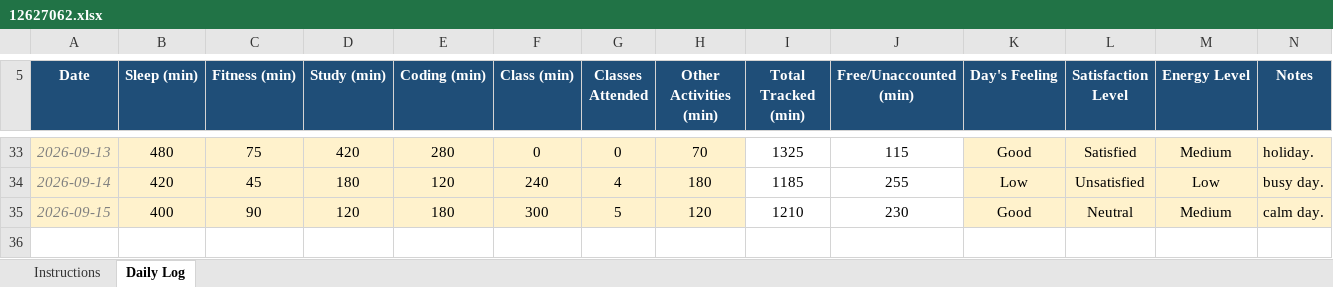
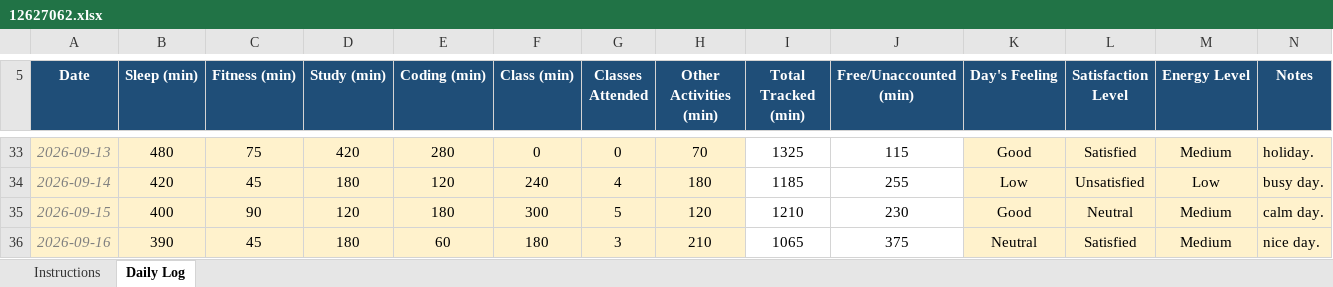
Before and after one commit to sushmabth23-ctrl/CAP-776, an Excel workbook: 12627062.xlsx, sheet Daily Log, drawn as a sheet; only a part is shown, gaps mark what is left out; values as stored, in another font and other column widths than the file's, no borders; conditional formats not drawn; the diff names each change by its address in the sheet, - before the commit and + after, or states it on an @@ line.

Commit message:
Add files via upload

```diff
--- a/12627062.xlsx (sheet Daily Log)
+++ b/12627062.xlsx (sheet Daily Log)
+row 36: 2026-09-16 | 390 | 45 | 180 | 60 | 180 | 3 | 210 | 1065 | 375 | Neutral | Satisfied | Medium | nice day.
```
